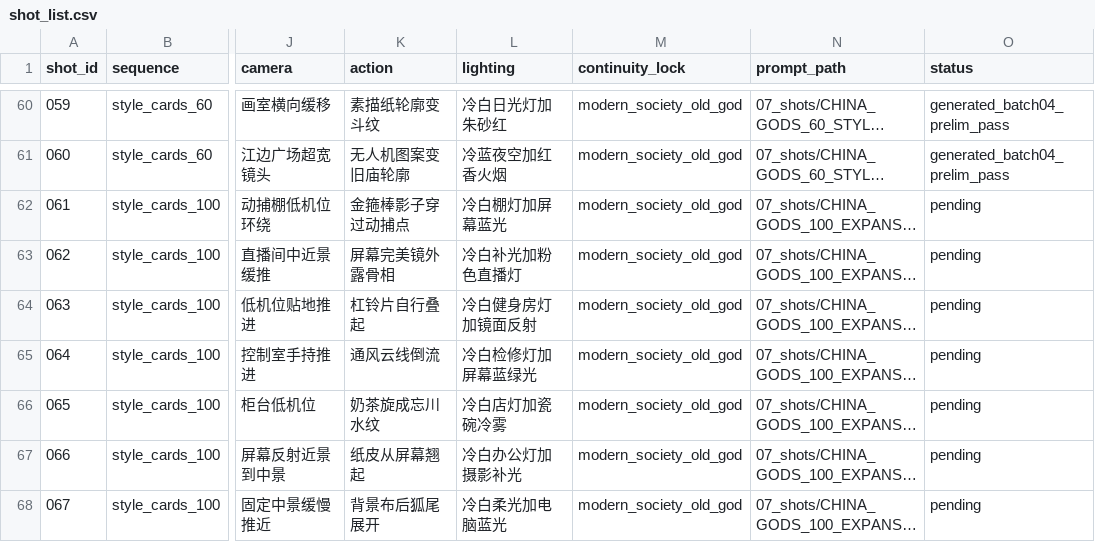
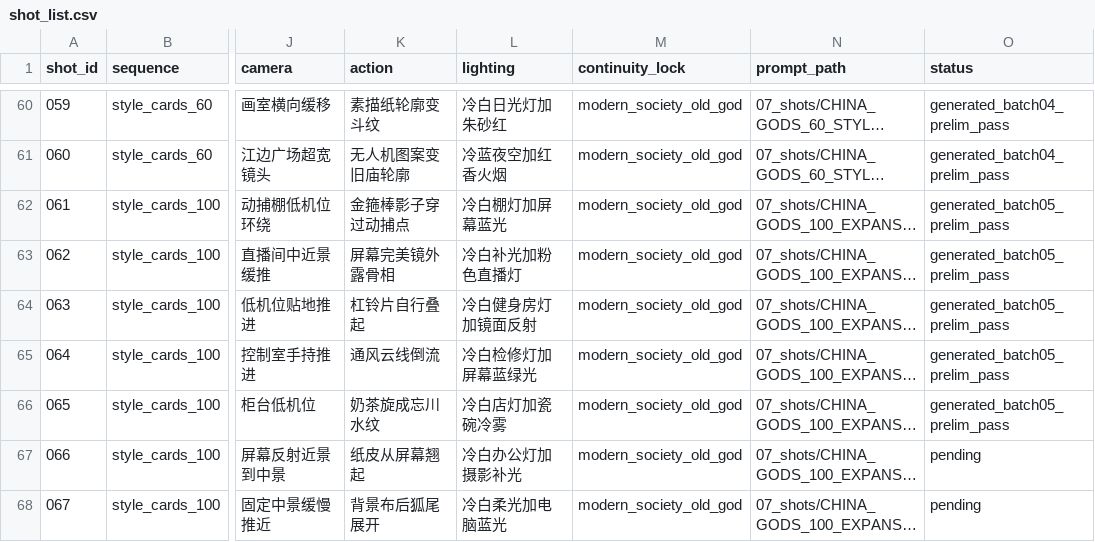
Before and after one commit to gearlessslither-svg/Film, a CSV file: projects/china-gods/07_shots/shot_list.csv, drawn as a sheet; only a part is shown, gaps mark what is left out; long unchanged cells end in …; the diff names each change by its address in the sheet, - before the commit and + after, or states it on an @@ line.

Commit message:
Add China Gods expansion cards 061-065

```diff
--- a/projects/china-gods/07_shots/shot_list.csv
+++ b/projects/china-gods/07_shots/shot_list.csv
-O62:O66 (status): pending
+O62:O66 (status): generated_batch05_prelim_pass
```
Also changed, not shown: 7 other files.
